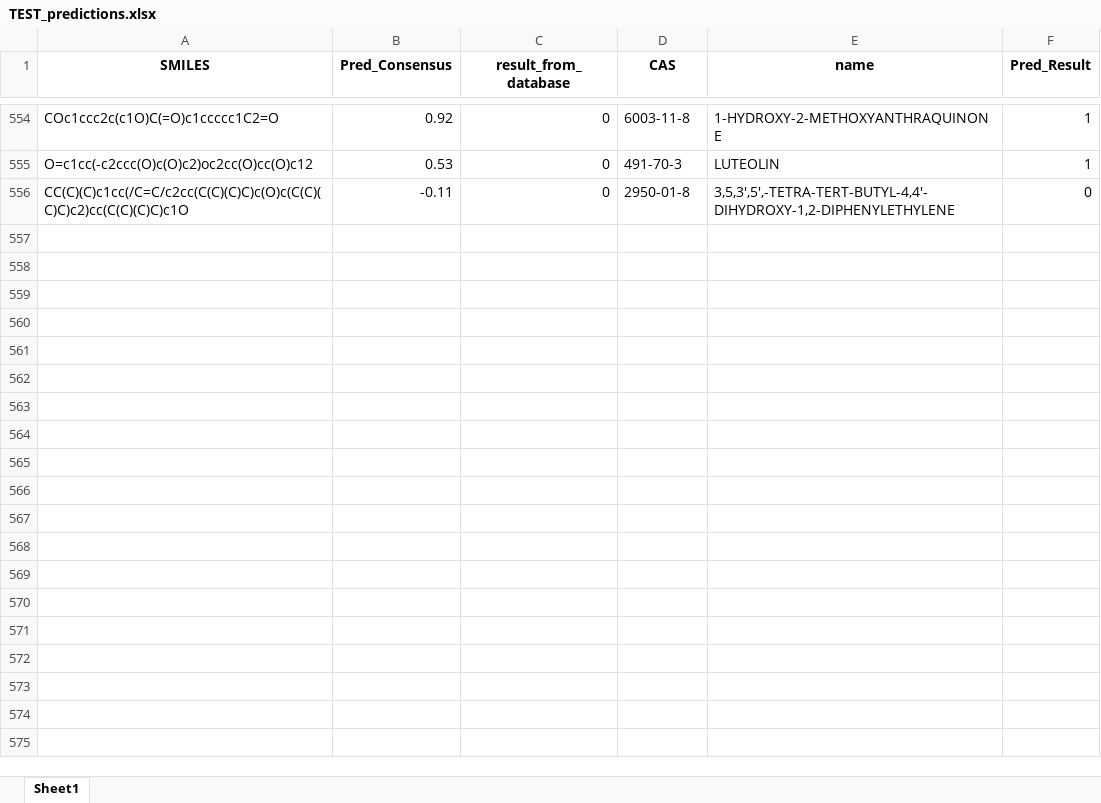
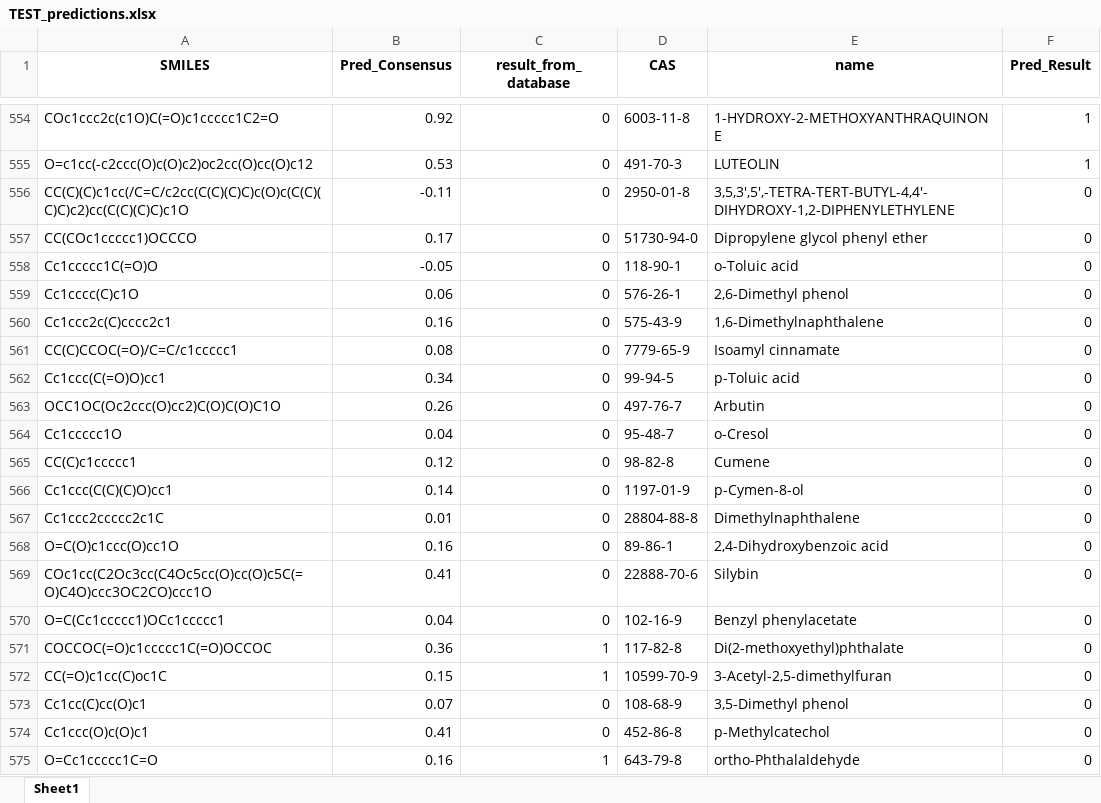
Before and after one commit to twsleight/Environmental_PAH_Mutagenicity, an Excel workbook: Final_Data/TEST_predictions.xlsx, sheet Sheet1, drawn as a sheet; only a part is shown, gaps mark what is left out; values as stored, in another font and other column widths than the file's, no borders; the diff covers the shown part only; the diff names each change by its address in the sheet, - before the commit and + after, or states it on an @@ line.

Commit message:
updating data with NTP molecules in cluded
Pushing the TEST, and VEGA predictions, the cluster data, and the mutagenicity_data files as well as the selected descriptors files

```diff
--- a/Final_Data/TEST_predictions.xlsx (sheet Sheet1)
+++ b/Final_Data/TEST_predictions.xlsx (sheet Sheet1)
+row 557: CC(COc1ccccc1)OCCCO | 0.17 | 0 | 51730-94-0 | Dipropylene glycol phenyl ether | 0
+row 558: Cc1ccccc1C(=O)O | -0.05 | 0 | 118-90-1 | o-Toluic acid | 0
+row 559: Cc1cccc(C)c1O | 0.06 | 0 | 576-26-1 | 2,6-Dimethyl phenol | 0
+row 560: Cc1ccc2c(C)cccc2c1 | 0.16 | 0 | 575-43-9 | 1,6-Dimethylnaphthalene | 0
+row 561: CC(C)CCOC(=O)/C=C/c1ccccc1 | 0.08 | 0 | 7779-65-9 | Isoamyl cinnamate | 0
+row 562: Cc1ccc(C(=O)O)cc1 | 0.34 | 0 | 99-94-5 | p-Toluic acid | 0
+row 563: OCC1OC(Oc2ccc(O)cc2)C(O)C(O)C1O | 0.26 | 0 | 497-76-7 | Arbutin | 0
+row 564: Cc1ccccc1O | 0.04 | 0 | 95-48-7 | o-Cresol | 0
+row 565: CC(C)c1ccccc1 | 0.12 | 0 | 98-82-8 | Cumene | 0
+row 566: Cc1ccc(C(C)(C)O)cc1 | 0.14 | 0 | 1197-01-9 | p-Cymen-8-ol | 0
+row 567: Cc1ccc2ccccc2c1C | 0.01 | 0 | 28804-88-8 | Dimethylnaphthalene | 0
+row 568: O=C(O)c1ccc(O)cc1O | 0.16 | 0 | 89-86-1 | 2,4-Dihydroxybenzoic acid | 0
+row 569: COc1cc(C2Oc3cc(C4Oc5cc(O)cc(O)c5C(=O)C4O)ccc3OC2CO)ccc1O | 0.41 | 0 | 22888-70-6 | Silybin | 0
+row 570: O=C(Cc1ccccc1)OCc1ccccc1 | 0.04 | 0 | 102-16-9 | Benzyl phenylacetate | 0
+row 571: COCCOC(=O)c1ccccc1C(=O)OCCOC | 0.36 | 1 | 117-82-8 | Di(2-methoxyethyl)phthalate | 0
+row 572: CC(=O)c1cc(C)oc1C | 0.15 | 1 | 10599-70-9 | 3-Acetyl-2,5-dimethylfuran | 0
+row 573: Cc1cc(C)cc(O)c1 | 0.07 | 0 | 108-68-9 | 3,5-Dimethyl phenol | 0
+row 574: Cc1ccc(O)c(O)c1 | 0.41 | 0 | 452-86-8 | p-Methylcatechol | 0
+row 575: O=Cc1ccccc1C=O | 0.16 | 1 | 643-79-8 | ortho-Phthalaldehyde | 0
```
Also changed, not shown: 23 added rows elsewhere in this sheet, Final_Data/cluster_data.xlsx, Final_Data/test_DescSelect_0.xlsx, 4 other files.
